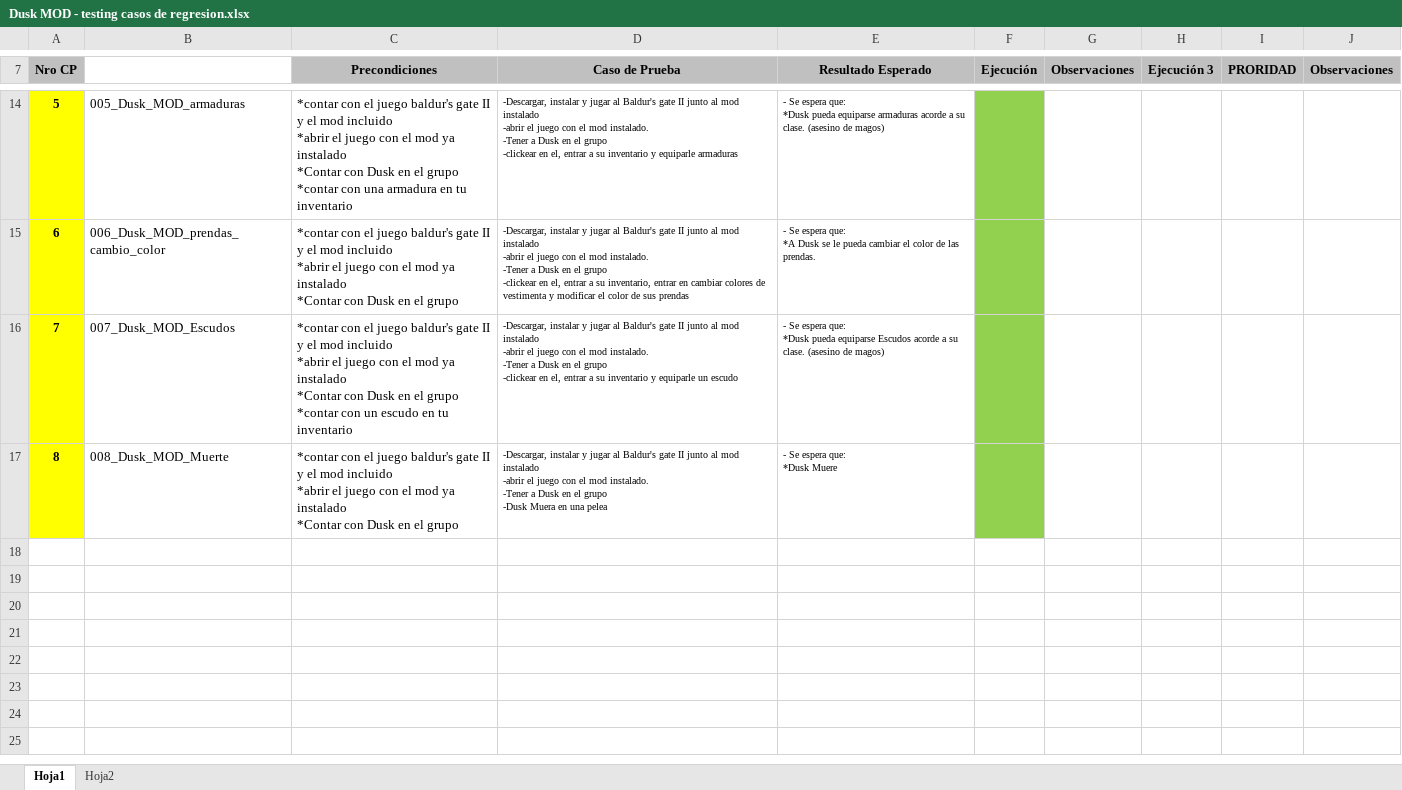
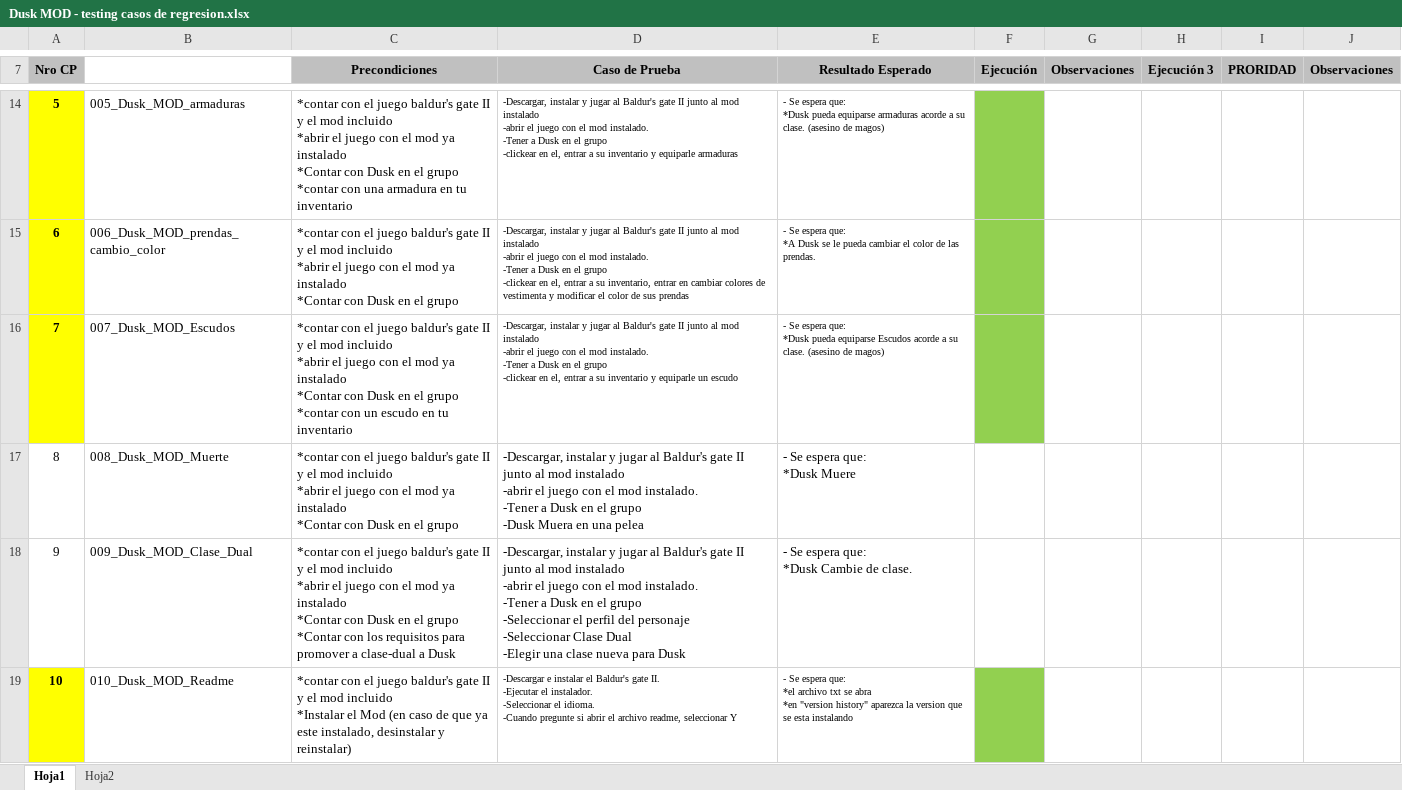
Before and after one commit to RamosPabloA/NPC_Dusk_MOD, an Excel workbook: docs/testing/Dusk MOD - testing casos de regresion.xlsx, sheet Hoja1, drawn as a sheet; only a part is shown, gaps mark what is left out; values as stored, in another font and other column widths than the file's, no borders; ↵ is a line break in a cell; the diff names each change by its address in the sheet, - before the commit and + after, or states it on an @@ line.

Commit message:
regtest2

```diff
--- a/docs/testing/Dusk MOD - testing casos de regresion.xlsx (sheet Hoja1)
+++ b/docs/testing/Dusk MOD - testing casos de regresion.xlsx (sheet Hoja1)
@@ A17 fill: #FFFF00 → none, bold: on → off @@
@@ D17:E17 text size: larger @@
-F17 fill: #92D050
+F17 fill: none
+row 18: 9 | 009_Dusk_MOD_Clase_Dual | *contar con el juego baldur's gate II y el mod incluido ↵ *abrir el juego con el mod ya instalado ↵ *Contar con Dusk en el grupo ↵ *Contar con los requisitos para promover a clase-dual a Dusk | -Descargar, instalar y jugar al Baldur's gate II junto al mod instalado ↵ -abrir el juego con el mod instalado. ↵ -Tener a Dusk en el grupo ↵ -Seleccionar el perfil del personaje ↵ -Seleccionar Clase Dual ↵ -Elegir una clase nueva para Dusk | - Se espera que: ↵ *Dusk Cambie de clase.
+row 19: 10 | 010_Dusk_MOD_Readme | *contar con el juego baldur's gate II y el mod incluido ↵ *Instalar el Mod (en caso de que ya este instalado, desinstalar y reinstalar) | -Descargar e instalar el Baldur's gate II. ↵ -Ejecutar el instalador. ↵ -Seleccionar el idioma. ↵ -Cuando pregunte si abrir el archivo readme, seleccionar Y | - Se espera que: ↵ *el archivo txt se abra ↵ *en "version history" aparezca la version que se esta instalando
```
